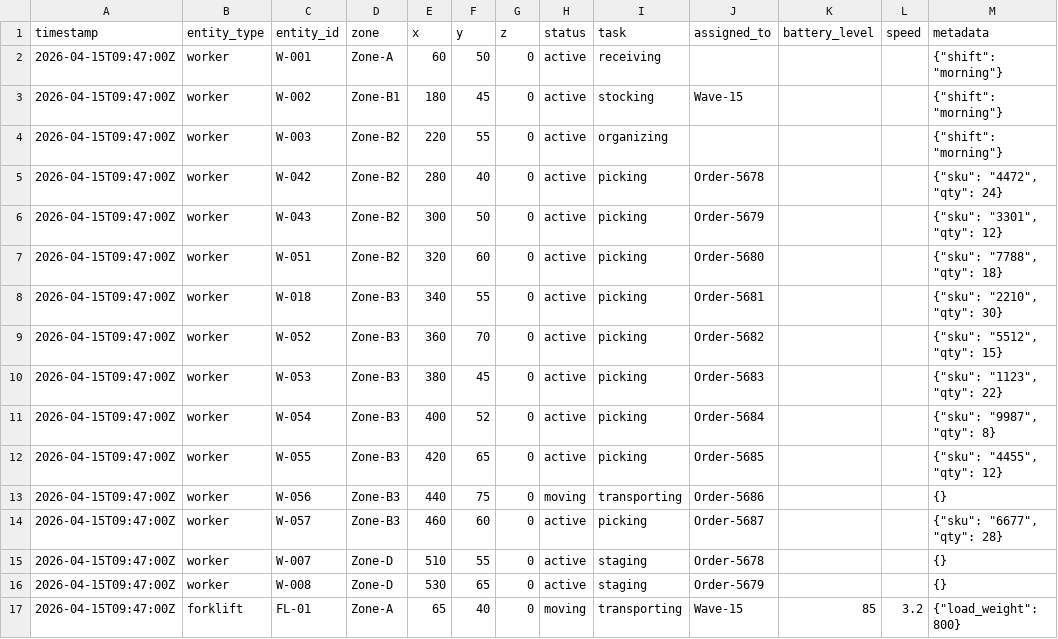
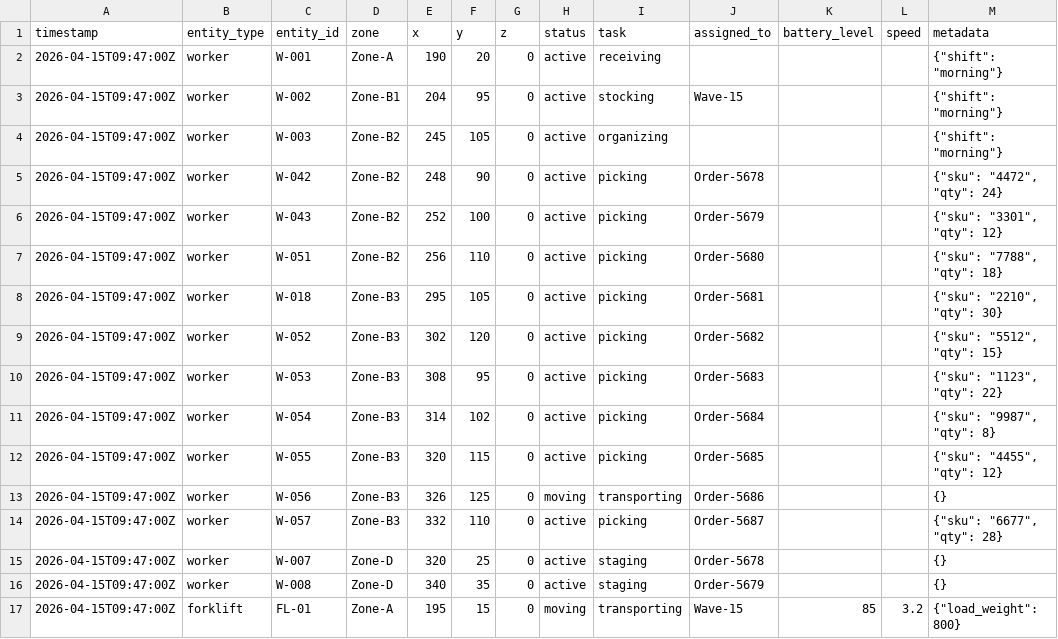
Before and after one commit to Asic-394/Live, a CSV file: public/datasets/scenario_congestion/warehouse_state.csv, drawn as a sheet; only a part is shown; the diff covers the shown part only.

```diff
--- a/public/datasets/scenario_congestion/warehouse_state.csv
+++ b/public/datasets/scenario_congestion/warehouse_state.csv
@@ -1,17 +1,17 @@
 timestamp,entity_type,entity_id,zone,x,y,z,status,task,assigned_to,battery_level,speed,metadata
-2026-04-15T09:47:00Z,worker,W-001,Zone-A,60,50,0,active,receiving,,,,"{""shift"": ""morning""}"
-2026-04-15T09:47:00Z,worker,W-002,Zone-B1,180,45,0,active,stocking,Wave-15,,,"{""shift"": ""morning""}"
-2026-04-15T09:47:00Z,worker,W-003,Zone-B2,220,55,0,active,organizing,,,,"{""shift"": ""morning""}"
-2026-04-15T09:47:00Z,worker,W-042,Zone-B2,280,40,0,active,picking,Order-5678,,,"{""sku"": ""4472"", ""qty"": 24}"
-2026-04-15T09:47:00Z,worker,W-043,Zone-B2,300,50,0,active,picking,Order-5679,,,"{""sku"": ""3301"", ""qty"": 12}"
-2026-04-15T09:47:00Z,worker,W-051,Zone-B2,320,60,0,active,picking,Order-5680,,,"{""sku"": ""7788"", ""qty"": 18}"
-2026-04-15T09:47:00Z,worker,W-018,Zone-B3,340,55,0,active,picking,Order-5681,,,"{""sku"": ""2210"", ""qty"": 30}"
-2026-04-15T09:47:00Z,worker,W-052,Zone-B3,360,70,0,active,picking,Order-5682,,,"{""sku"": ""5512"", ""qty"": 15}"
-2026-04-15T09:47:00Z,worker,W-053,Zone-B3,380,45,0,active,picking,Order-5683,,,"{""sku"": ""1123"", ""qty"": 22}"
-2026-04-15T09:47:00Z,worker,W-054,Zone-B3,400,52,0,active,picking,Order-5684,,,"{""sku"": ""9987"", ""qty"": 8}"
-2026-04-15T09:47:00Z,worker,W-055,Zone-B3,420,65,0,active,picking,Order-5685,,,"{""sku"": ""4455"", ""qty"": 12}"
-2026-04-15T09:47:00Z,worker,W-056,Zone-B3,440,75,0,moving,transporting,Order-5686,,,"{}"
-2026-04-15T09:47:00Z,worker,W-057,Zone-B3,460,60,0,active,picking,Order-5687,,,"{""sku"": ""6677"", ""qty"": 28}"
-2026-04-15T09:47:00Z,worker,W-007,Zone-D,510,55,0,active,staging,Order-5678,,,"{}"
-2026-04-15T09:47:00Z,worker,W-008,Zone-D,530,65,0,active,staging,Order-5679,,,"{}"
-2026-04-15T09:47:00Z,forklift,FL-01,Zone-A,65,40,0,moving,transporting,Wave-15,85,3.2,"{""load_weight"": 800}"
+2026-04-15T09:47:00Z,worker,W-001,Zone-A,190,20,0,active,receiving,,,,"{""shift"": ""morning""}"
+2026-04-15T09:47:00Z,worker,W-002,Zone-B1,204,95,0,active,stocking,Wave-15,,,"{""shift"": ""morning""}"
+2026-04-15T09:47:00Z,worker,W-003,Zone-B2,245,105,0,active,organizing,,,,"{""shift"": ""morning""}"
+2026-04-15T09:47:00Z,worker,W-042,Zone-B2,248,90,0,active,picking,Order-5678,,,"{""sku"": ""4472"", ""qty"": 24}"
+2026-04-15T09:47:00Z,worker,W-043,Zone-B2,252,100,0,active,picking,Order-5679,,,"{""sku"": ""3301"", ""qty"": 12}"
+2026-04-15T09:47:00Z,worker,W-051,Zone-B2,256,110,0,active,picking,Order-5680,,,"{""sku"": ""7788"", ""qty"": 18}"
+2026-04-15T09:47:00Z,worker,W-018,Zone-B3,295,105,0,active,picking,Order-5681,,,"{""sku"": ""2210"", ""qty"": 30}"
+2026-04-15T09:47:00Z,worker,W-052,Zone-B3,302,120,0,active,picking,Order-5682,,,"{""sku"": ""5512"", ""qty"": 15}"
+2026-04-15T09:47:00Z,worker,W-053,Zone-B3,308,95,0,active,picking,Order-5683,,,"{""sku"": ""1123"", ""qty"": 22}"
+2026-04-15T09:47:00Z,worker,W-054,Zone-B3,314,102,0,active,picking,Order-5684,,,"{""sku"": ""9987"", ""qty"": 8}"
+2026-04-15T09:47:00Z,worker,W-055,Zone-B3,320,115,0,active,picking,Order-5685,,,"{""sku"": ""4455"", ""qty"": 12}"
+2026-04-15T09:47:00Z,worker,W-056,Zone-B3,326,125,0,moving,transporting,Order-5686,,,"{}"
+2026-04-15T09:47:00Z,worker,W-057,Zone-B3,332,110,0,active,picking,Order-5687,,,"{""sku"": ""6677"", ""qty"": 28}"
+2026-04-15T09:47:00Z,worker,W-007,Zone-D,320,25,0,active,staging,Order-5678,,,"{}"
+2026-04-15T09:47:00Z,worker,W-008,Zone-D,340,35,0,active,staging,Order-5679,,,"{}"
+2026-04-15T09:47:00Z,forklift,FL-01,Zone-A,195,15,0,moving,transporting,Wave-15,85,3.2,"{""load_weight"": 800}"
```
Also changed, not shown: 23 edited cells elsewhere in this file, public/datasets/scenario_congestion/warehouse_layout.csv, public/datasets/scenario_dock_delay/warehouse_layout.csv, 9 other files.
